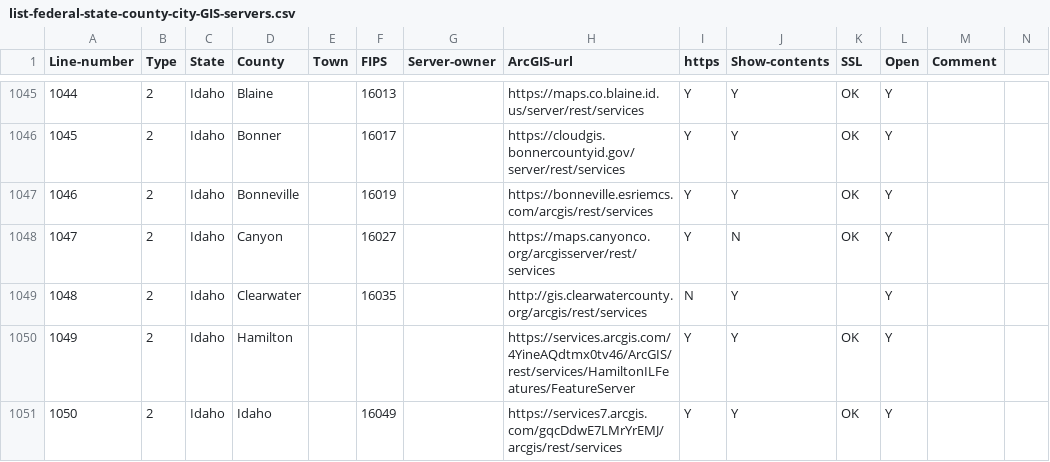
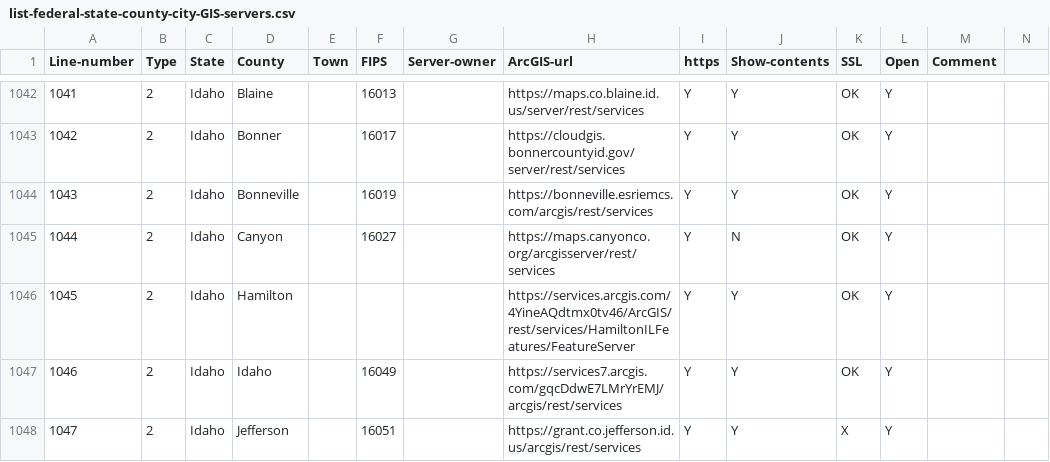
Before and after one commit to codecreative/mappingsupport-gis-backup, a CSV file: list-federal-state-county-city-GIS-servers.csv, drawn as a sheet; only a part is shown, gaps mark what is left out; the shorter side is filled out with more unchanged rows; removed rows and columns are numbered as before the commit, all else as after; rows hold the shown columns only; the diff covers the shown part only; the diff names each change by its address in the sheet, - before the commit and + after, or states it on an @@ line.

```diff
--- a/list-federal-state-county-city-GIS-servers.csv
+++ b/list-federal-state-county-city-GIS-servers.csv
@@ column A (Line-number) renumbered from row 542 down @@
-row 1049: 1048 | 2 | Idaho | Clearwater |  | 16035 |  | http://gis.clearwatercounty.org/arcgis/rest/services | N | Y |  | Y
```
Also changed, not shown: 4 added rows, 13 removed rows and 4 edited cells elsewhere in this file.
